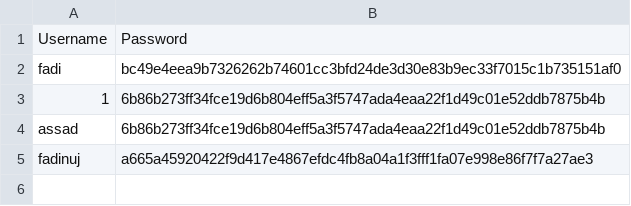
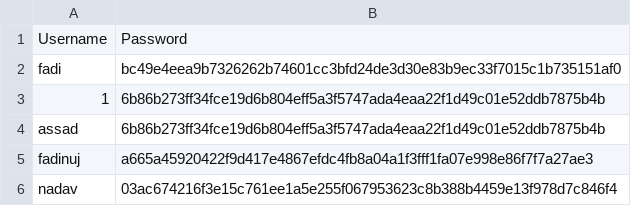
Before and after one commit to baruhifraimov/Librarian_Managment_GUI, a CSV file: users.csv, drawn as a sheet; the diff names each change by its address in the sheet, - before the commit and + after, or states it on an @@ line.

```diff
--- a/users.csv
+++ b/users.csv
+row 6: nadav | 03ac674216f3e15c761ee1a5e255f067953623c8b388b4459e13f978d7c846f4
```
Also changed, not shown: 4 other files.
